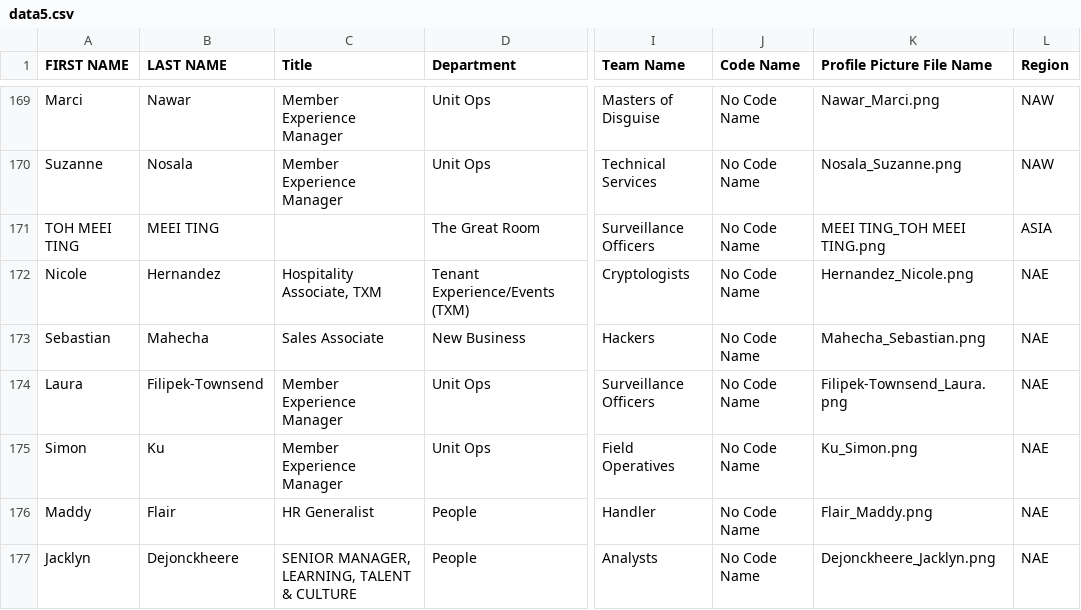
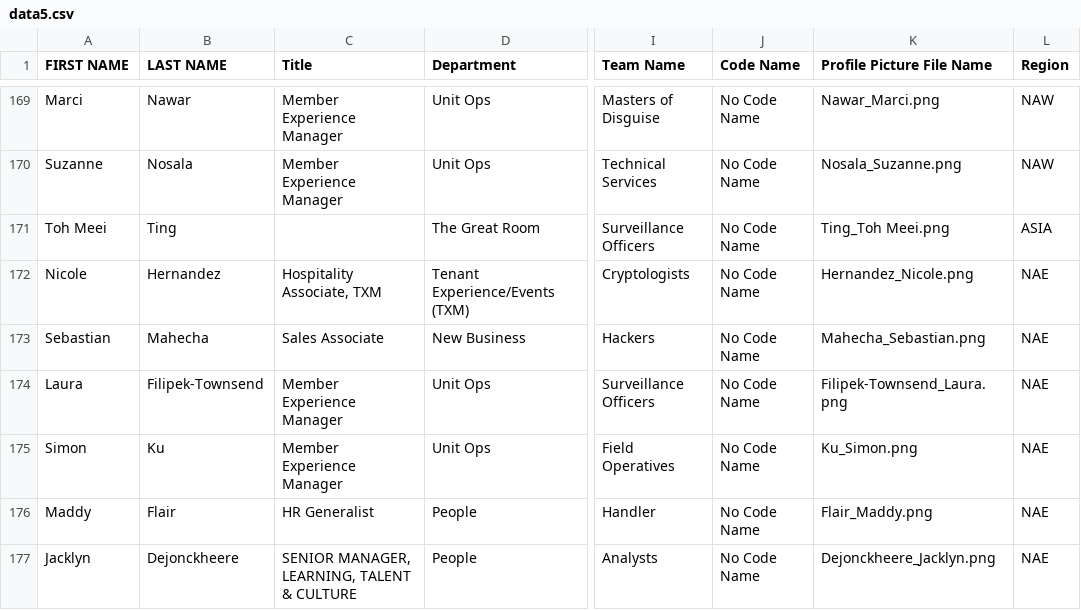
Before and after one commit to forgetfulcorner/INDOffsiteCards, a CSV file: data5.csv, drawn as a sheet; only a part is shown, gaps mark what is left out; the diff names each change by its address in the sheet, - before the commit and + after, or states it on an @@ line.

```diff
--- a/data5.csv
+++ b/data5.csv
-A171 (FIRST NAME): TOH MEEI TING
+A171 (FIRST NAME): Toh Meei
-B171 (LAST NAME): MEEI TING
+B171 (LAST NAME): Ting
-K171 (Profile Picture File Name): MEEI TING_TOH MEEI TING.png
+K171 (Profile Picture File Name): Ting_Toh Meei.png
```
Also changed, not shown: 6 other files.
